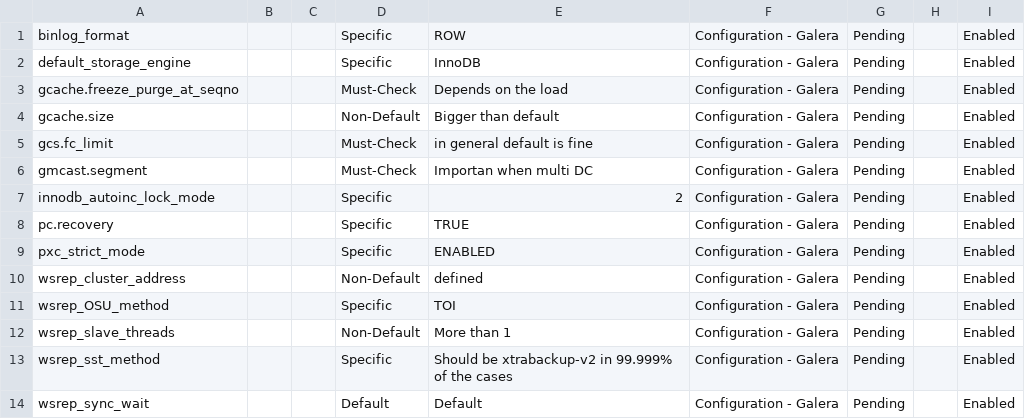
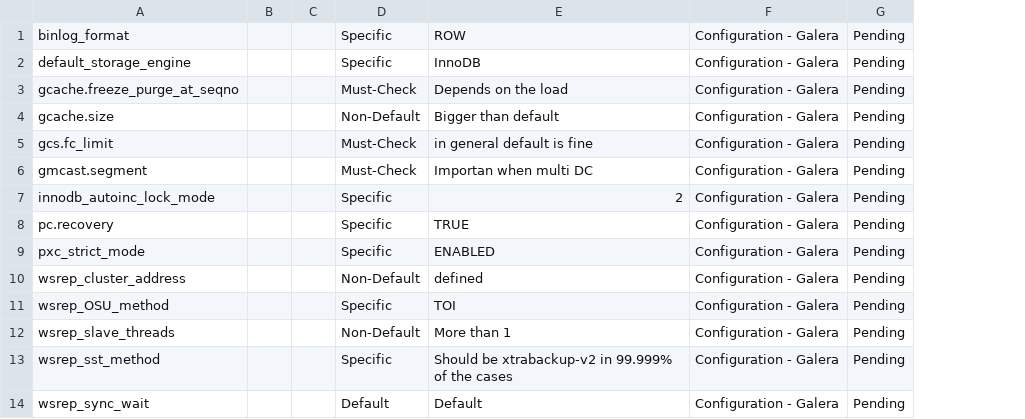
Before and after one commit to nethalo/perfaudit, a TSV file: checklist_galera.tsv, drawn as a sheet; the diff names each change by its address in the sheet, - before the commit and + after, or states it on an @@ line.

Commit message:
Update checklist_galera.tsv

```diff
--- a/checklist_galera.tsv
+++ b/checklist_galera.tsv
-column H, empty
-column I, rows 1-14: all Enabled
```
